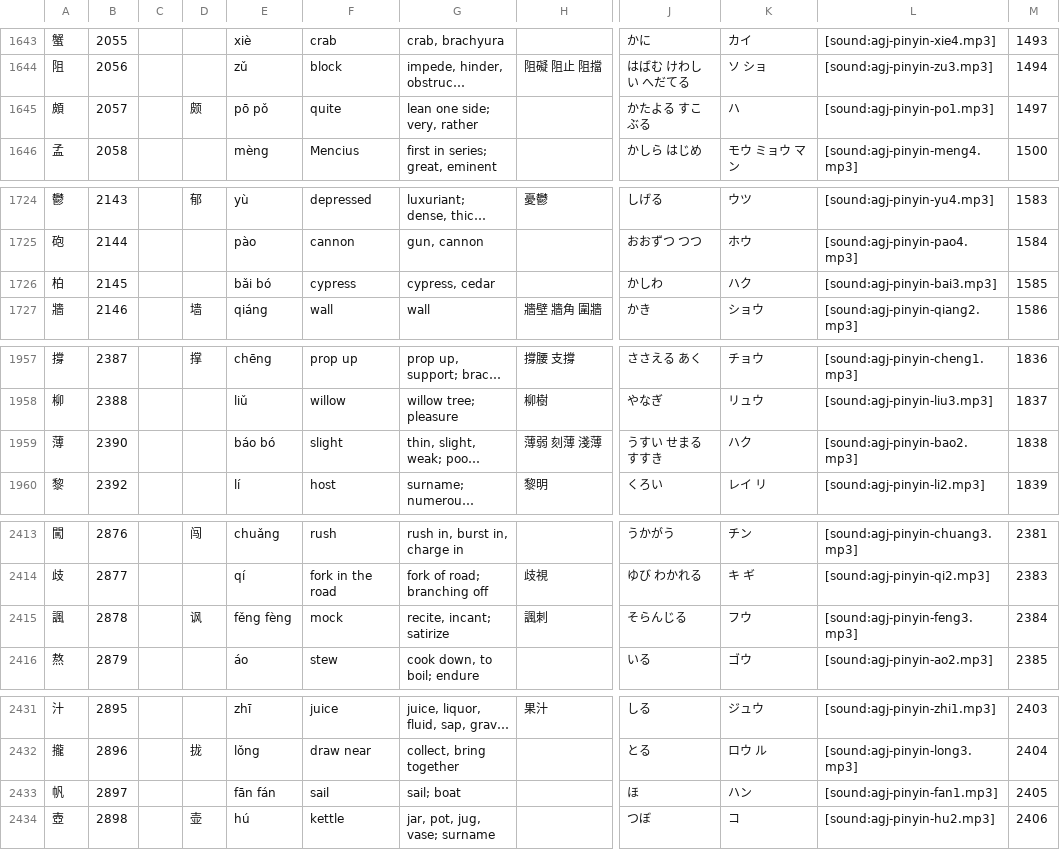
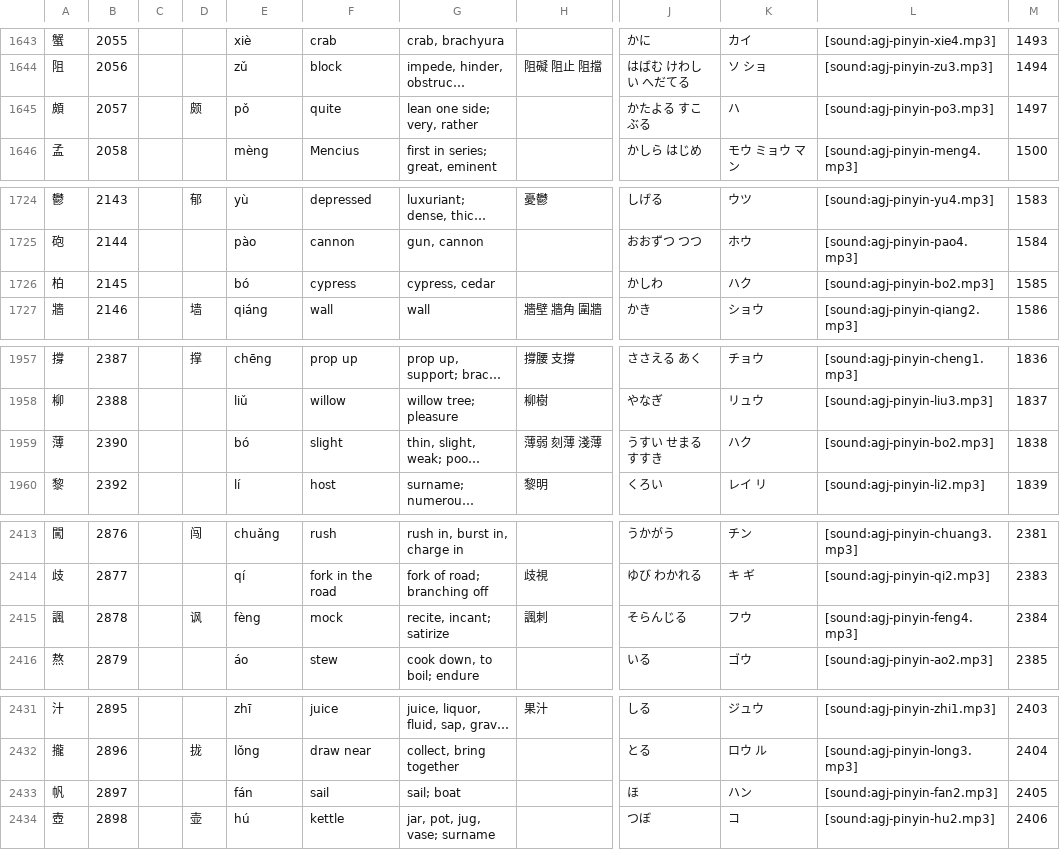
Before and after one commit to agj/3000-traditional-hanzi, a TSV file: output/facts.tsv, drawn as a sheet; only a part is shown, gaps mark what is left out; long unchanged cells end in …; the diff covers the shown part only; the diff names each change by its address in the sheet, - before the commit and + after, or states it on an @@ line.

Commit message:
Pinyin column reduced to a single reading, taking the last value, which, according to the Unihan documentation, is the preferred for traditional writing. Sound column also reflects this change.

```diff
--- a/output/facts.tsv
+++ b/output/facts.tsv
-E1645: pō pǒ
+E1645: pǒ
-L1645: [sound:agj-pinyin-po1.mp3]
+L1645: [sound:agj-pinyin-po3.mp3]
-E1726: bǎi bó
+E1726: bó
-L1726: [sound:agj-pinyin-bai3.mp3]
+L1726: [sound:agj-pinyin-bo2.mp3]
-E1959: báo bó
+E1959: bó
-L1959: [sound:agj-pinyin-bao2.mp3]
+L1959: [sound:agj-pinyin-bo2.mp3]
-E2415: fěng fèng
+E2415: fèng
-L2415: [sound:agj-pinyin-feng3.mp3]
+L2415: [sound:agj-pinyin-feng4.mp3]
-E2433: fān fán
+E2433: fán
-L2433: [sound:agj-pinyin-fan1.mp3]
+L2433: [sound:agj-pinyin-fan2.mp3]
```
Also changed, not shown: 26 edited cells elsewhere in this file, 1 other file.
